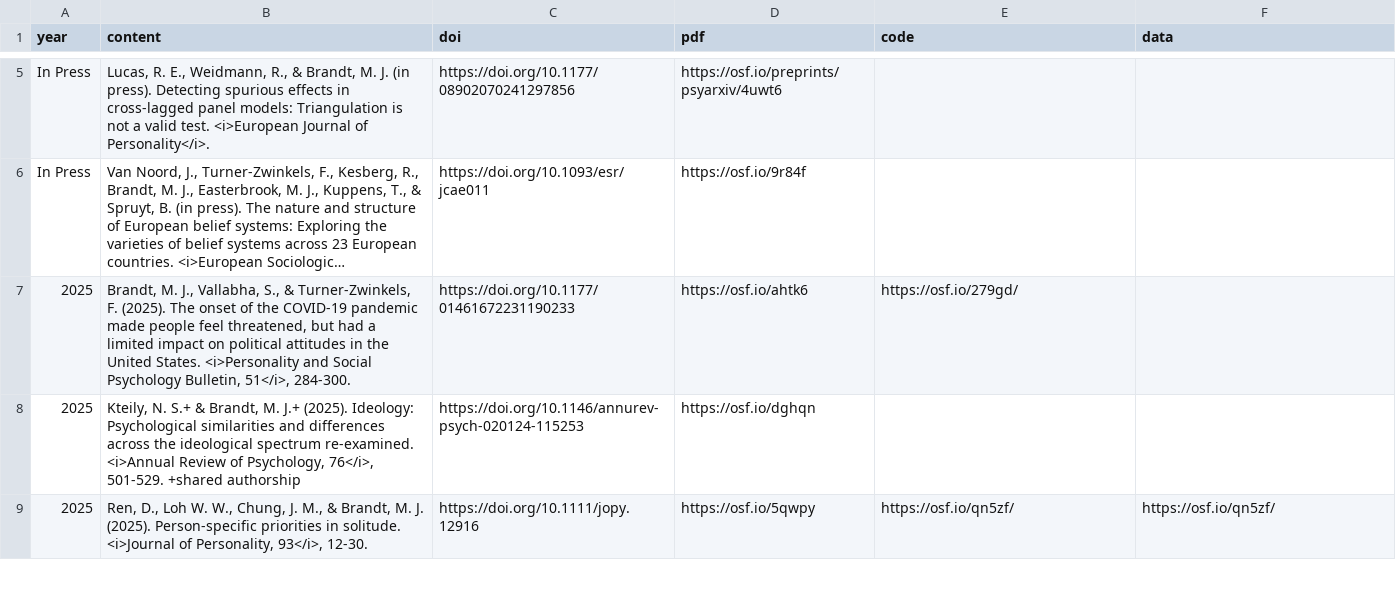
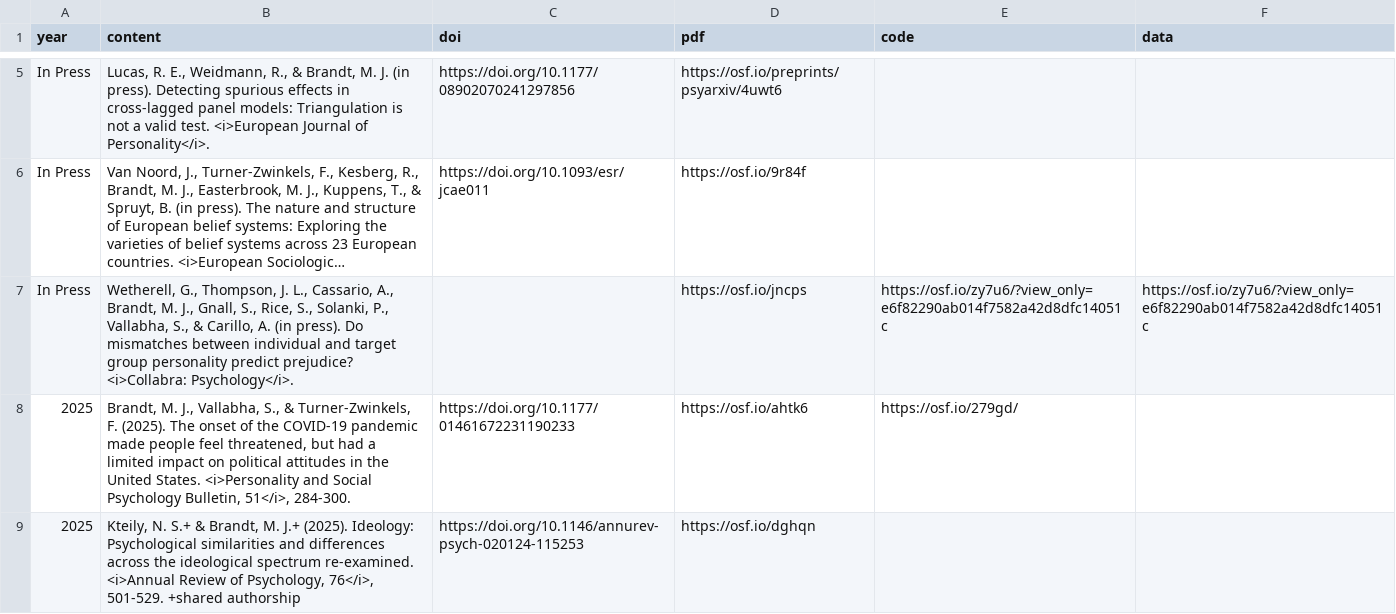
Before and after one commit to mjbsp/tbslab, a CSV file: static/data/pubs.csv, drawn as a sheet; only a part is shown, gaps mark what is left out; the shorter side is filled out with more unchanged rows; long unchanged cells end in …; the diff names each change by its address in the sheet, - before the commit and + after, or states it on an @@ line.

```diff
--- a/static/data/pubs.csv
+++ b/static/data/pubs.csv
+row 7: In Press | Wetherell, G., Thompson, J. L., Cassario, A., Brandt, M. J., Gnall, S., Rice, S., Solanki, P., Vallabha, S., & Carillo, A. (in press). Do mismatches between individual and target group personality predict prejudice? <i>Collabra: Psychology</i>. |  | https://osf.io/jncps | https://osf.io/zy7u6/?view_only=e6f82290ab014f7582a42d8dfc14051c | https://osf.io/zy7u6/?view_only=e6f82290ab014f7582a42d8dfc14051c
```
Also changed, not shown: 1 other file.
